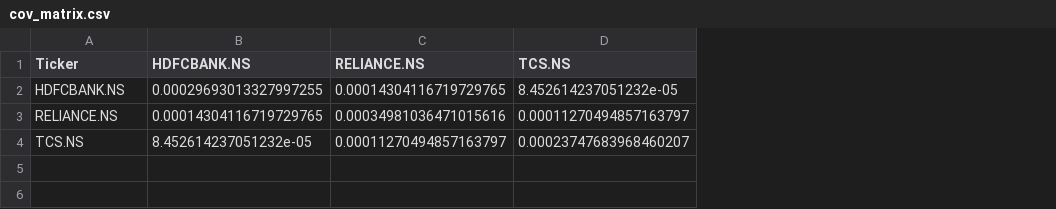
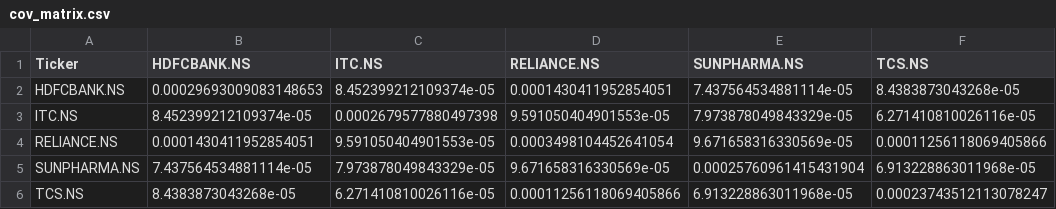
Before and after one commit to s-t-u-t-i/port-opt-tool, a CSV file: data/cov_matrix.csv, drawn as a sheet; addresses are those after the commit; the diff names each change by its address in the sheet, - before the commit and + after, or states it on an @@ line.

```diff
--- a/data/cov_matrix.csv
+++ b/data/cov_matrix.csv
+column C (ITC.NS), row 2: 8.452399212109374e-05; row 4: 9.591050404901553e-05; row 6: 6.271410810026116e-05
+column E (SUNPHARMA.NS), row 2: 7.437564534881114e-05; row 4: 9.671658316330569e-05; row 6: 6.913228863011968e-05
-B2 (HDFCBANK.NS): 0.00029693013327997255
+B2 (HDFCBANK.NS): 0.00029693009083148653
-D2 (RELIANCE.NS): 0.00014304116719729765
+D2 (RELIANCE.NS): 0.0001430411952854051
-F2 (TCS.NS): 8.452614237051232e-05
+F2 (TCS.NS): 8.4383873043268e-05
+row 3: ITC.NS | 8.452399212109374e-05 | 0.0002679577880497398 | 9.591050404901553e-05 | 7.973878049843329e-05 | 6.271410810026116e-05
-B4 (HDFCBANK.NS): 0.00014304116719729765
+B4 (HDFCBANK.NS): 0.0001430411952854051
-D4 (RELIANCE.NS): 0.00034981036471015616
+D4 (RELIANCE.NS): 0.0003498104452641054
-F4 (TCS.NS): 0.00011270494857163797
+F4 (TCS.NS): 0.00011256118069405866
+row 5: SUNPHARMA.NS | 7.437564534881114e-05 | 7.973878049843329e-05 | 9.671658316330569e-05 | 0.00025760961415431904 | 6.913228863011968e-05
-B6 (HDFCBANK.NS): 8.452614237051232e-05
+B6 (HDFCBANK.NS): 8.4383873043268e-05
-D6 (RELIANCE.NS): 0.00011270494857163797
+D6 (RELIANCE.NS): 0.00011256118069405866
-F6 (TCS.NS): 0.00023747683968460207
+F6 (TCS.NS): 0.00023743512113078247
```
Also changed, not shown: data/descriptive_stats.csv, 5 other files.
